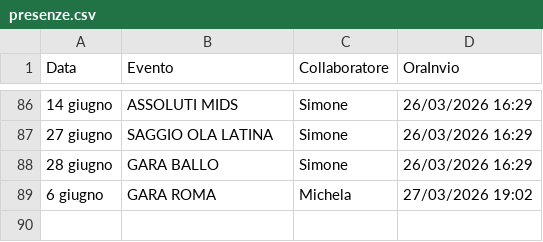
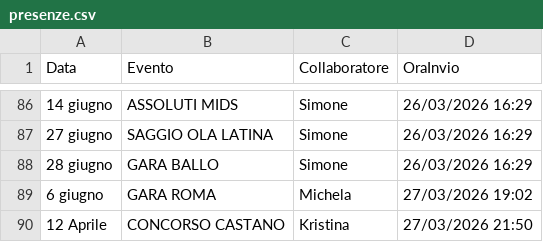
Before and after one commit to SF-fotoeventi/Staff, a CSV file: presenze.csv, drawn as a sheet; only a part is shown, gaps mark what is left out; the diff names each change by its address in the sheet, - before the commit and + after, or states it on an @@ line.

Commit message:
aggiungi Kristina

```diff
--- a/presenze.csv
+++ b/presenze.csv
+row 90: 12 Aprile | CONCORSO CASTANO | Kristina | 27/03/2026 21:50
```
